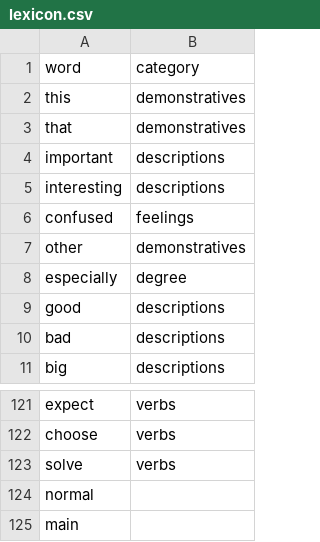
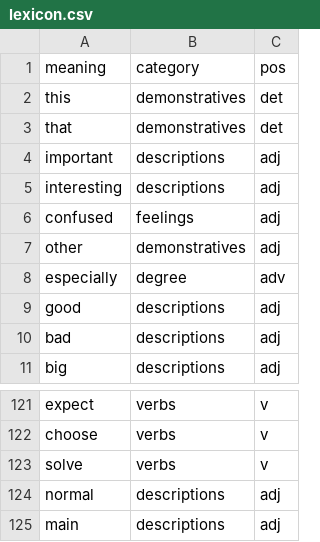
Before and after one commit to terrific-morphemes/conlang_creator, a CSV file: conlang_creator_backend/conlang/resources/lexicon.csv, drawn as a sheet; only a part is shown, gaps mark what is left out; the diff names each change by its address in the sheet, - before the commit and + after, or states it on an @@ line.

```diff
--- a/conlang_creator_backend/conlang/resources/lexicon.csv
+++ b/conlang_creator_backend/conlang/resources/lexicon.csv
+column C, rows 1-11: pos | det | det | adj | adj | adj | adj | adv | adj | adj | adj; rows 121-125: v | v | v | adj | adj
-A1: word
+A1: meaning
-B124:B125: (empty)
+B124:B125: descriptions
```
Also changed, not shown: 11 other files.
